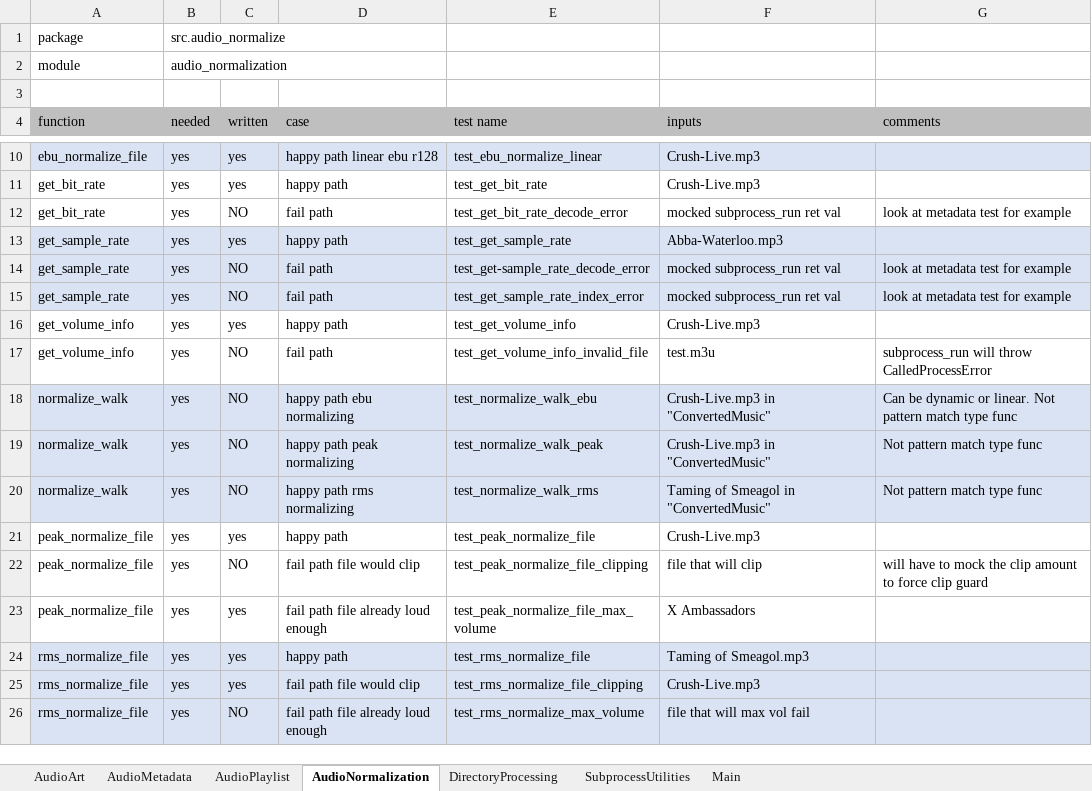
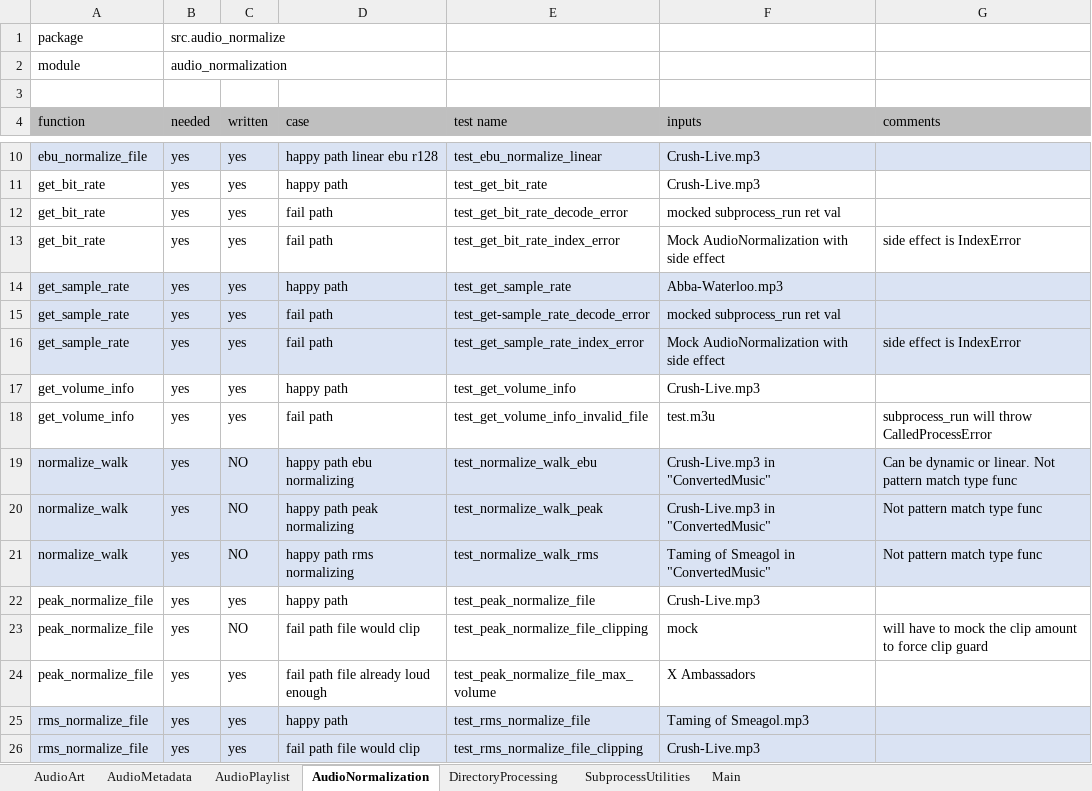
Before and after one commit to manweile/MusicProcessing, an Excel workbook: excel_files/Testing.xlsx, sheet AudioNormalization, drawn as a sheet; only a part is shown, gaps mark what is left out; the shorter side is filled out with more unchanged rows; values as stored, in another font and other column widths than the file's, no borders; addresses are those after the commit; the diff names each change by its address in the sheet, - before the commit and + after, or states it on an @@ line.

Commit message:
update

```diff
--- a/excel_files/Testing.xlsx (sheet AudioNormalization)
+++ b/excel_files/Testing.xlsx (sheet AudioNormalization)
-C12 (written): NO
+C12 (written): yes
-G12 (comments): look at metadata test for example
+G12 (comments): (empty)
+row 13: get_bit_rate | yes | yes | fail path | test_get_bit_rate_index_error | Mock AudioNormalization with side effect | side effect is IndexError
-C15:C16 (written): NO
+C15:C16 (written): yes
-G15 (comments): look at metadata test for example
+G15 (comments): (empty)
-F16 (inputs): mocked subprocess_run ret val
+F16 (inputs): Mock AudioNormalization with side effect
-G16 (comments): look at metadata test for example
+G16 (comments): side effect is IndexError
-C18 (written): NO
+C18 (written): yes
-F23 (inputs): file that will clip
+F23 (inputs): mock
```
